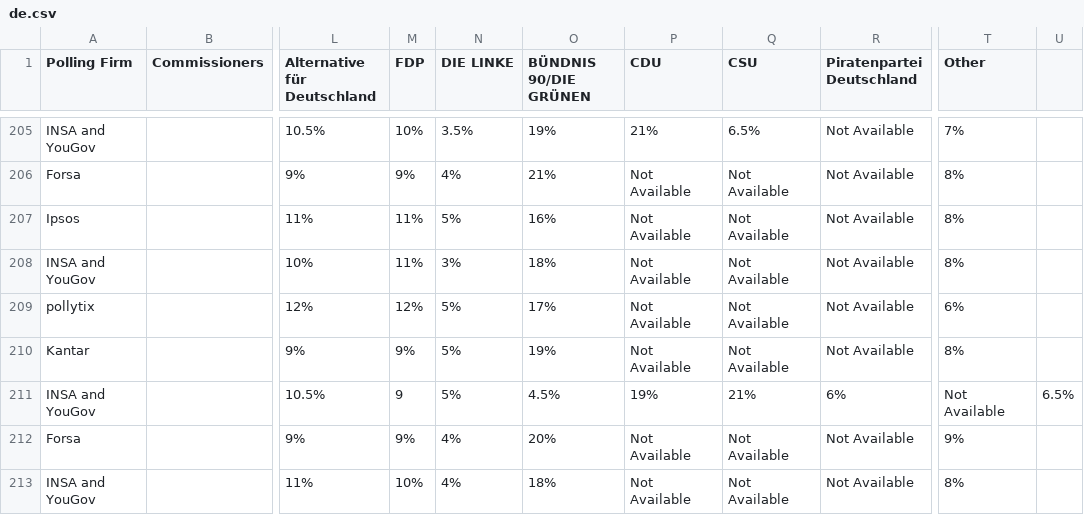
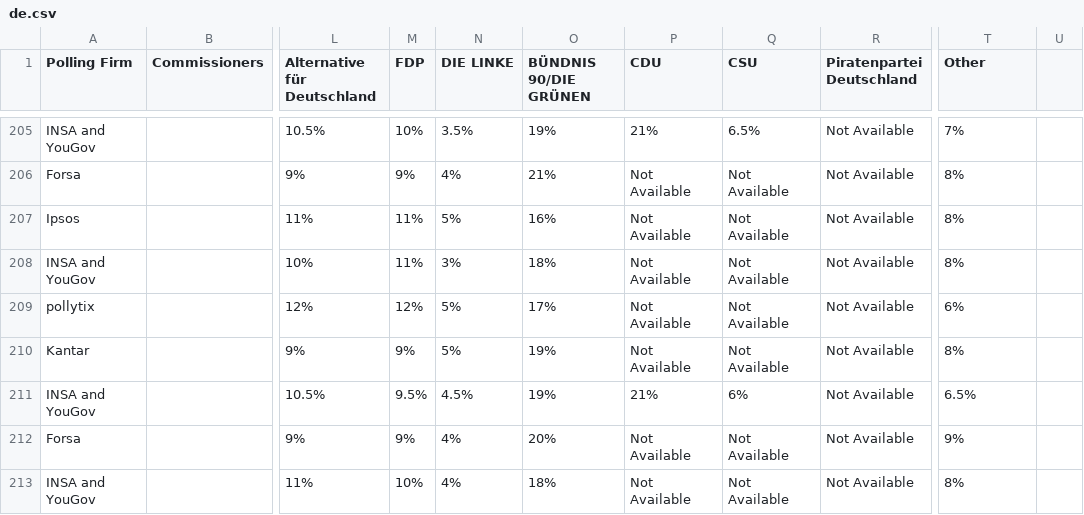
Before and after one commit to michalskop/europeelects, a CSV file: data_original/de.csv, drawn as a sheet; only a part is shown, gaps mark what is left out; the diff names each change by its address in the sheet, - before the commit and + after, or states it on an @@ line.

```diff
--- a/data_original/de.csv
+++ b/data_original/de.csv
-M211 (FDP): 9
+M211 (FDP): 9.5%
-N211 (DIE LINKE): 5%
+N211 (DIE LINKE): 4.5%
-O211 (BÜNDNIS 90/DIE GRÜNEN): 4.5%
+O211 (BÜNDNIS 90/DIE GRÜNEN): 19%
-P211 (CDU): 19%
+P211 (CDU): 21%
-Q211 (CSU): 21%
+Q211 (CSU): 6%
-R211 (Piratenpartei Deutschland): 6%
+R211 (Piratenpartei Deutschland): Not Available
-T211 (Other): Not Available
+T211 (Other): 6.5%
-U211: 6.5%
+U211: (empty)
```
